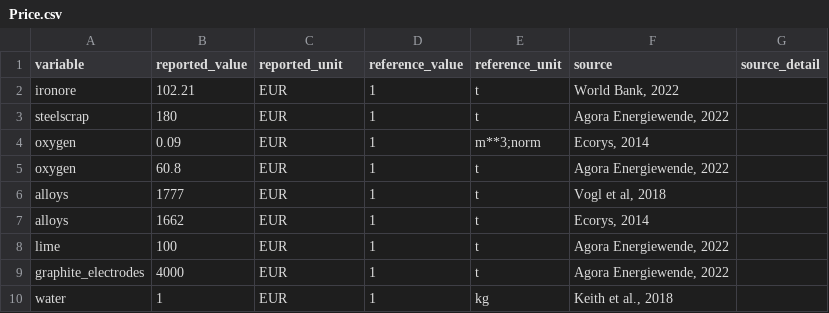
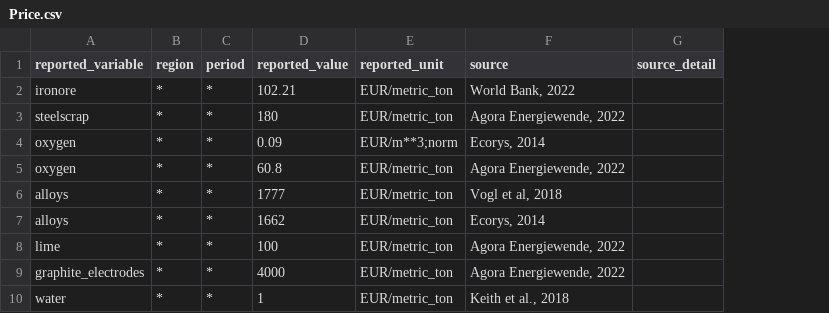
Before and after one commit to PhilippVerpoort/posted, a CSV file: inst/extdata/database/teds/Price.csv, drawn as a sheet; removed rows and columns are numbered as before the commit, all else as after; the diff names each change by its address in the sheet, - before the commit and + after, or states it on an @@ line.

Commit message:
Updated price data.

```diff
--- a/inst/extdata/database/teds/Price.csv
+++ b/inst/extdata/database/teds/Price.csv
+column B (region), rows 2-10: all *
+column C (period), rows 2-10: all *
-column D (reference_value), rows 2-10: all 1
-column E (reference_unit), rows 2-10: t | t | m**3;norm | t | t | t | t | t | kg
-A1: variable
+A1: reported_variable
-E2:E3 (reported_unit): EUR
+E2:E3 (reported_unit): EUR/metric_ton
-E4 (reported_unit): EUR
+E4 (reported_unit): EUR/m**3;norm
-E5:E10 (reported_unit): EUR
+E5:E10 (reported_unit): EUR/metric_ton
```
Also changed, not shown: inst/extdata/database/teds/Price/Carbon.csv, 1 other file.
